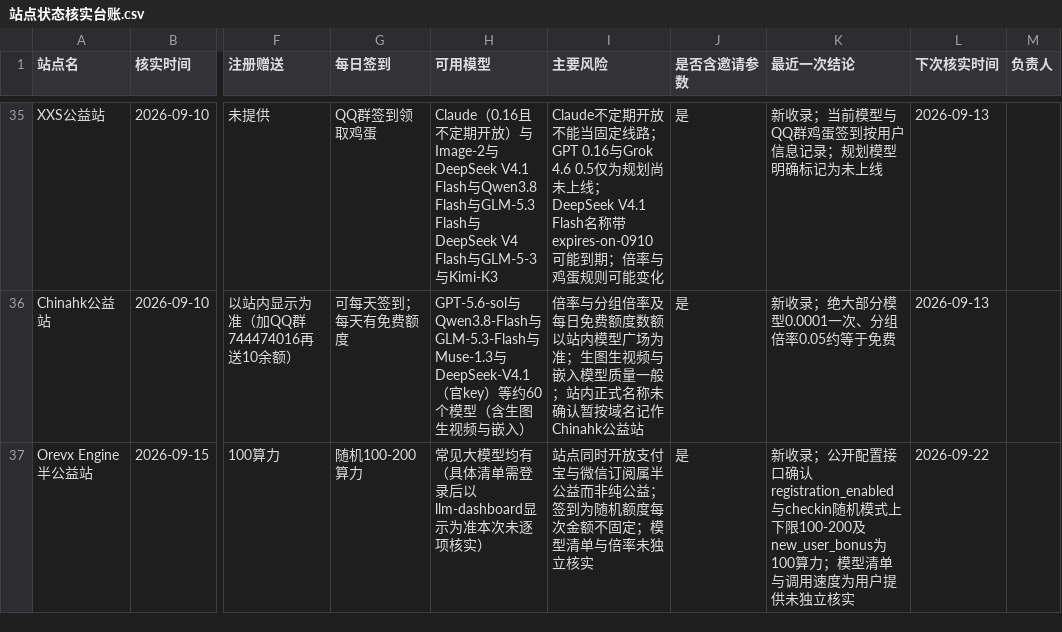
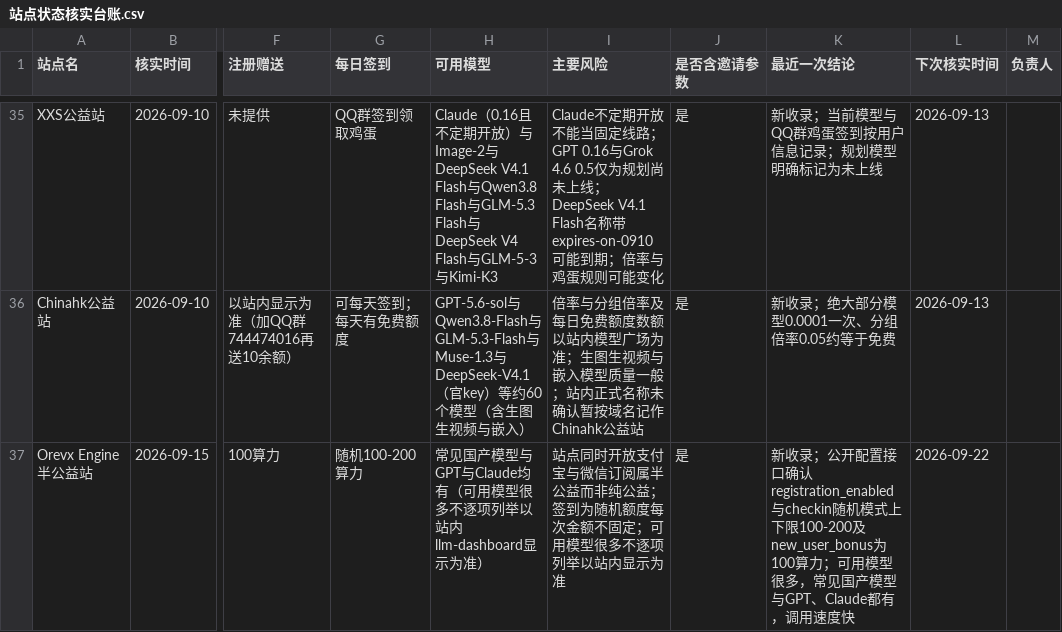
Before and after one commit to ytzzjx/ytzzjx.github.io, a CSV file: 运营推广/站点状态核实台账.csv, drawn as a sheet; only a part is shown, gaps mark what is left out; the diff names each change by its address in the sheet, - before the commit and + after, or states it on an @@ line.

Commit message:
chore(directory): Orevx Engine 模型描述改为常见国产模型与 GPT、Claude 均有——可用模型很多不逐项列举，去掉未核实字样

```diff
--- a/运营推广/站点状态核实台账.csv
+++ b/运营推广/站点状态核实台账.csv
-H37 (可用模型): 常见大模型均有（具体清单需登录后以llm-dashboard显示为准本次未逐项核实）
+H37 (可用模型): 常见国产模型与GPT与Claude均有（可用模型很多不逐项列举以站内llm-dashboard显示为准）
-I37 (主要风险): …不固定；模型清单与倍率未独立核实
+I37 (主要风险): …不固定；可用模型很多不逐项列举以站内显示为准
-K37 (最近一次结论): …100算力；模型清单与调用速度为用户提供未独立核实
+K37 (最近一次结论): …100算力；可用模型很多，常见国产模型与GPT、Claude都有，调用速度快
```
Also changed, not shown: 4 other files.
